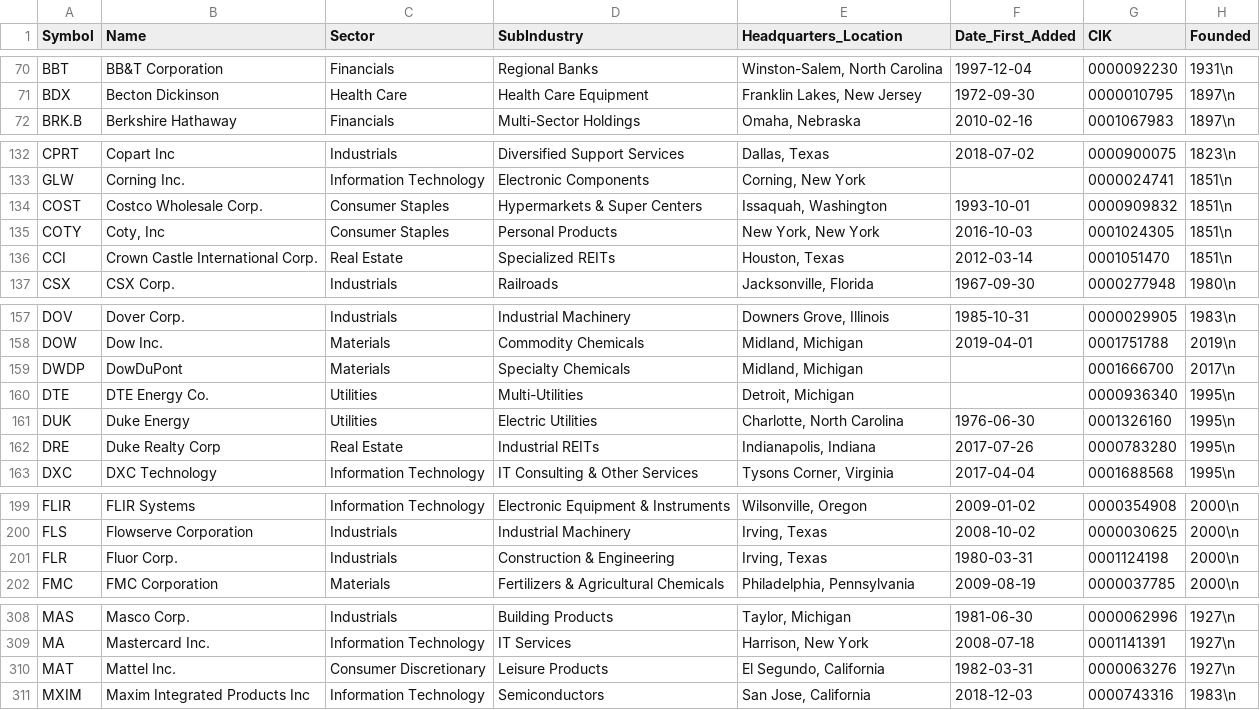
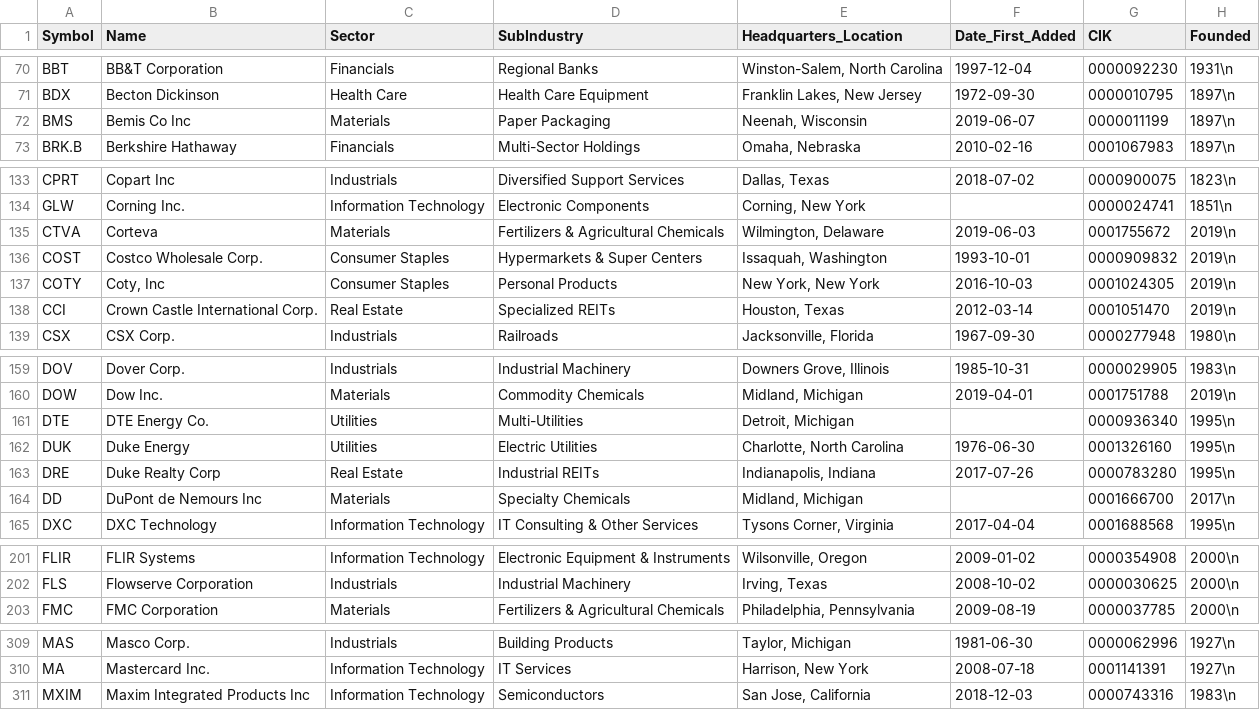
Before and after one commit to tuoheyjo/s-and-p-500-to-csv, a CSV file: data/constituents.csv, drawn as a sheet; only a part is shown, gaps mark what is left out.

Commit message:
Travis build: 98

```diff
--- a/data/constituents.csv
+++ b/data/constituents.csv
@@ -71,2 +71,3 @@ BBT,BB&T Corporation,Financials,Regional Banks,"Winston-Salem, North Carolina",1
 BDX,Becton Dickinson,Health Care,Health Care Equipment,"Franklin Lakes, New Jersey",1972-09-30,0000010795,1897\n
+BMS,Bemis Co Inc,Materials,Paper Packaging,"Neenah, Wisconsin",2019-06-07,0000011199,1897\n
 BRK.B,Berkshire Hathaway,Financials,Multi-Sector Holdings,"Omaha, Nebraska",2010-02-16,0001067983,1897\n
@@ -133,5 +134,6 @@ CPRT,Copart Inc,Industrials,Diversified Support Services,"Dallas, Texas",2018-07
 GLW,Corning Inc.,Information Technology,Electronic Components,"Corning, New York",,0000024741,1851\n
-COST,Costco Wholesale Corp.,Consumer Staples,Hypermarkets & Super Centers,"Issaquah, Washington",1993-10-01,0000909832,1851\n
-COTY,"Coty, Inc",Consumer Staples,Personal Products,"New York, New York",2016-10-03,0001024305,1851\n
-CCI,Crown Castle International Corp.,Real Estate,Specialized REITs,"Houston, Texas",2012-03-14,0001051470,1851\n
+CTVA,Corteva,Materials,Fertilizers & Agricultural Chemicals,"Wilmington, Delaware",2019-06-03,0001755672,2019\n
+COST,Costco Wholesale Corp.,Consumer Staples,Hypermarkets & Super Centers,"Issaquah, Washington",1993-10-01,0000909832,2019\n
+COTY,"Coty, Inc",Consumer Staples,Personal Products,"New York, New York",2016-10-03,0001024305,2019\n
+CCI,Crown Castle International Corp.,Real Estate,Specialized REITs,"Houston, Texas",2012-03-14,0001051470,2019\n
 CSX,CSX Corp.,Industrials,Railroads,"Jacksonville, Florida",1967-09-30,0000277948,1980\n
@@ -158,3 +160,2 @@ DOV,Dover Corp.,Industrials,Industrial Machinery,"Downers Grove, Illinois",1985-
 DOW,Dow Inc.,Materials,Commodity Chemicals,"Midland, Michigan",2019-04-01,0001751788,2019\n
-DWDP,DowDuPont,Materials,Specialty Chemicals,"Midland, Michigan",,0001666700,2017\n
 DTE,DTE Energy Co.,Utilities,Multi-Utilities,"Detroit, Michigan",,0000936340,1995\n
@@ -162,2 +163,3 @@ DUK,Duke Energy,Utilities,Electric Utilities,"Charlotte, North Carolina",1976-06
 DRE,Duke Realty Corp,Real Estate,Industrial REITs,"Indianapolis, Indiana",2017-07-26,0000783280,1995\n
+DD,DuPont de Nemours Inc,Materials,Specialty Chemicals,"Midland, Michigan",,0001666700,2017\n
 DXC,DXC Technology,Information Technology,IT Consulting & Other Services,"Tysons Corner, Virginia",2017-04-04,0001688568,1995\n
@@ -200,3 +202,2 @@ FLIR,FLIR Systems,Information Technology,Electronic Equipment & Instruments,"Wil
 FLS,Flowserve Corporation,Industrials,Industrial Machinery,"Irving, Texas",2008-10-02,0000030625,2000\n
-FLR,Fluor Corp.,Industrials,Construction & Engineering,"Irving, Texas",1980-03-31,0001124198,2000\n
 FMC,FMC Corporation,Materials,Fertilizers & Agricultural Chemicals,"Philadelphia, Pennsylvania",2009-08-19,0000037785,2000\n
@@ -309,3 +310,2 @@ MAS,Masco Corp.,Industrials,Building Products,"Taylor, Michigan",1981-06-30,0000
 MA,Mastercard Inc.,Information Technology,IT Services,"Harrison, New York",2008-07-18,0001141391,1927\n
-MAT,Mattel Inc.,Consumer Discretionary,Leisure Products,"El Segundo, California",1982-03-31,0000063276,1927\n
 MXIM,Maxim Integrated Products Inc,Information Technology,Semiconductors,"San Jose, California",2018-12-03,0000743316,1983\n
```
